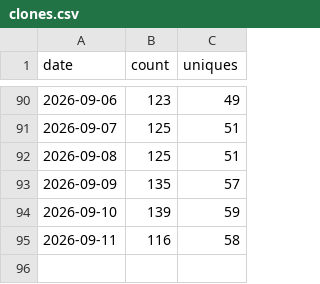
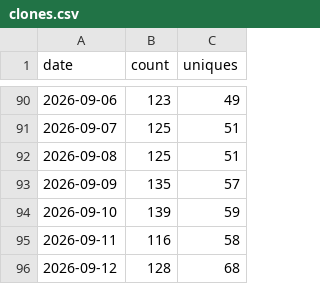
Before and after one commit to PauloCarv/drupalclaw-project, a CSV file: traffic/clones.csv, drawn as a sheet; only a part is shown, gaps mark what is left out; the diff names each change by its address in the sheet, - before the commit and + after, or states it on an @@ line.

```diff
--- a/traffic/clones.csv
+++ b/traffic/clones.csv
+row 96: 2026-09-12 | 128 | 68
```
Also changed, not shown: traffic/views.csv, 3 other files.
